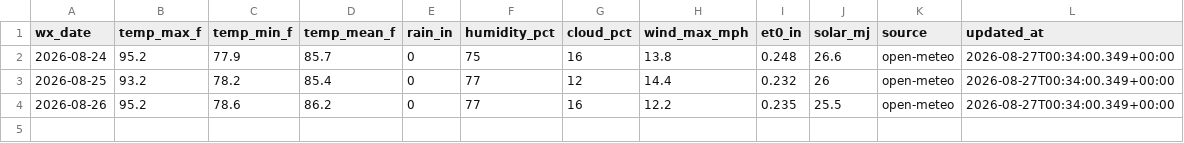
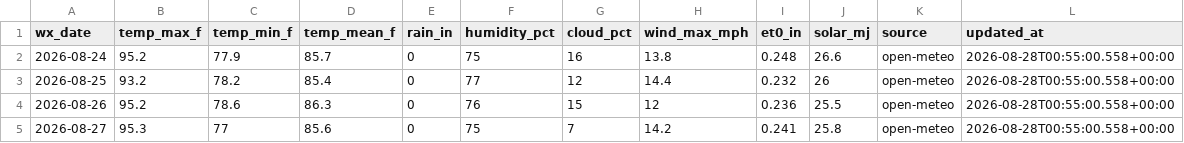
Before and after one commit to AidanJMeyers/ed-cotton-growth-dashboard, a CSV file: data/weather_daily.csv, drawn as a sheet.

```diff
--- a/data/weather_daily.csv
+++ b/data/weather_daily.csv
@@ -1,4 +1,5 @@
 wx_date,temp_max_f,temp_min_f,temp_mean_f,rain_in,humidity_pct,cloud_pct,wind_max_mph,et0_in,solar_mj,source,updated_at
-2026-08-24,95.2,77.9,85.7,0,75,16,13.8,0.248,26.6,open-meteo,2026-08-27T00:34:00.349+00:00
-2026-08-25,93.2,78.2,85.4,0,77,12,14.4,0.232,26,open-meteo,2026-08-27T00:34:00.349+00:00
-2026-08-26,95.2,78.6,86.2,0,77,16,12.2,0.235,25.5,open-meteo,2026-08-27T00:34:00.349+00:00
+2026-08-24,95.2,77.9,85.7,0,75,16,13.8,0.248,26.6,open-meteo,2026-08-28T00:55:00.558+00:00
+2026-08-25,93.2,78.2,85.4,0,77,12,14.4,0.232,26,open-meteo,2026-08-28T00:55:00.558+00:00
+2026-08-26,95.2,78.6,86.3,0,76,15,12,0.236,25.5,open-meteo,2026-08-28T00:55:00.558+00:00
+2026-08-27,95.3,77,85.6,0,75,7,14.2,0.241,25.8,open-meteo,2026-08-28T00:55:00.558+00:00
```
Also changed, not shown: 4 other files.
